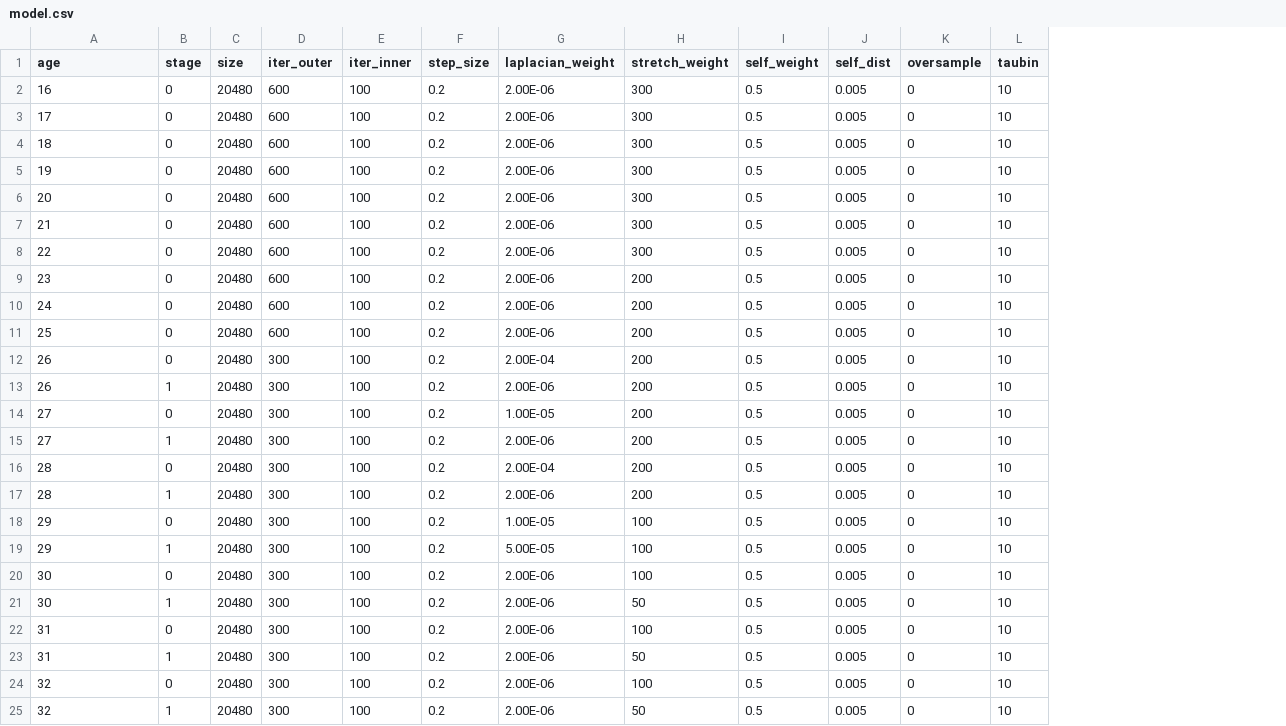
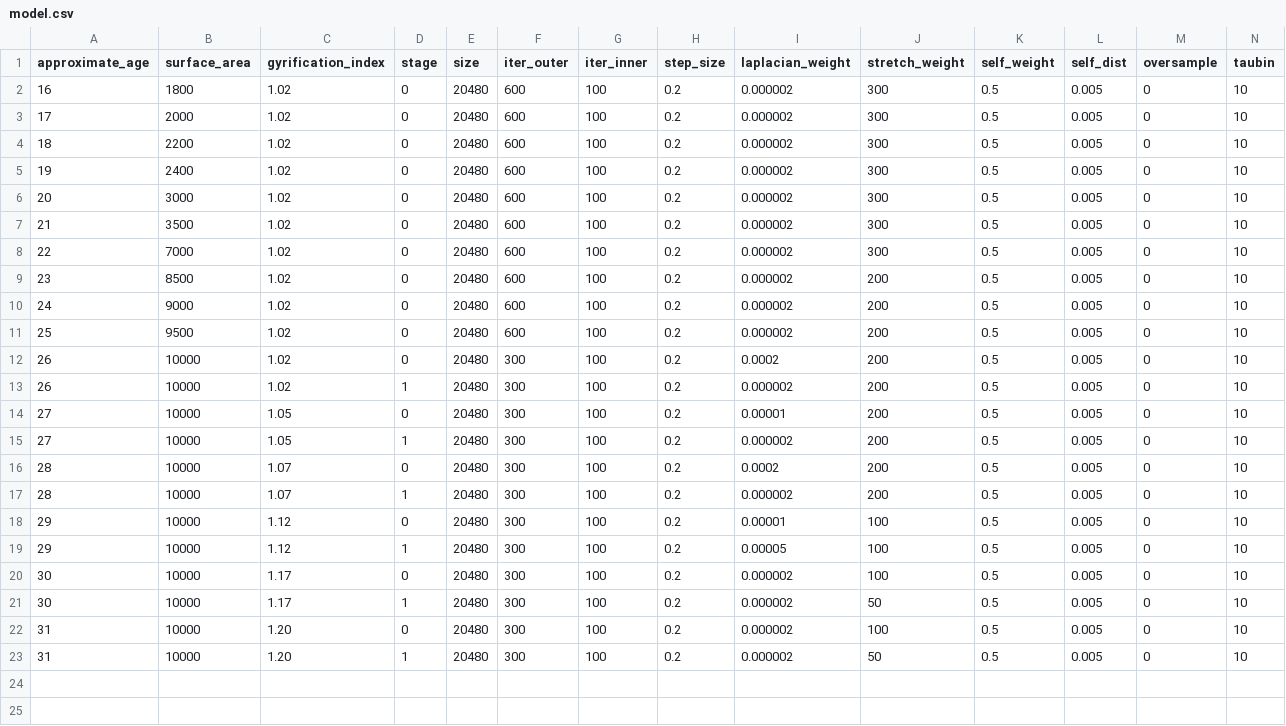
Before and after one commit to FNNDSC/pl-gifit, a CSV file: model.csv, drawn as a sheet; only a part is shown; removed rows and columns are numbered as before the commit, all else as after; rows hold the shown columns only; the diff names each change by its address in the sheet, - before the commit and + after, or states it on an @@ line.

```diff
--- a/model.csv
+++ b/model.csv
+column B (surface_area), rows 2-23: 1800 | 2000 | 2200 | 2400 | 3000 | 3500 | 7000 | 8500 | 9000 | 9500 | 10000 | 10000 | 10000 | 10000 | 10000 | 10000 | 10000 | 10000 | 10000 | 10000 | 10000 | 10000
+column C (gyrification_index), rows 2-23: 1.02 | 1.02 | 1.02 | 1.02 | 1.02 | 1.02 | 1.02 | 1.02 | 1.02 | 1.02 | 1.02 | 1.02 | 1.05 | 1.05 | 1.07 | 1.07 | 1.12 | 1.12 | 1.17 | 1.17 | 1.20 | 1.20
-A1: age
+A1: approximate_age
-I2:I11 (laplacian_weight): 2.00E-06
+I2:I11 (laplacian_weight): 0.000002
-I12 (laplacian_weight): 2.00E-04
+I12 (laplacian_weight): 0.0002
-I13 (laplacian_weight): 2.00E-06
+I13 (laplacian_weight): 0.000002
-I14 (laplacian_weight): 1.00E-05
+I14 (laplacian_weight): 0.00001
-I15 (laplacian_weight): 2.00E-06
+I15 (laplacian_weight): 0.000002
-I16 (laplacian_weight): 2.00E-04
+I16 (laplacian_weight): 0.0002
-I17 (laplacian_weight): 2.00E-06
+I17 (laplacian_weight): 0.000002
-I18 (laplacian_weight): 1.00E-05
+I18 (laplacian_weight): 0.00001
-I19 (laplacian_weight): 5.00E-05
+I19 (laplacian_weight): 0.00005
-I20:I23 (laplacian_weight): 2.00E-06
+I20:I23 (laplacian_weight): 0.000002
-row 24: 32 | 0 | 20480 | 300 | 100 | 0.2 | 2.00E-06 | 100 | 0.5 | 0.005 | 0 | 10
-row 25: 32 | 1 | 20480 | 300 | 100 | 0.2 | 2.00E-06 | 50 | 0.5 | 0.005 | 0 | 10
```
Also changed, not shown: 1 other file.
